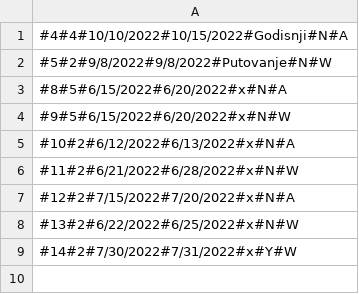
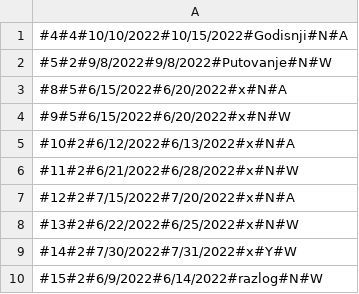
Before and after one commit to tibbers-7/sims_proj, a CSV file: Zdravo/Zdravo/bin/Debug/net6.0-windows/data/vacations.csv, drawn as a sheet; the diff names each change by its address in the sheet, - before the commit and + after, or states it on an @@ line.

Commit message:
added viewmodel,changes to repo and service for vacation records

```diff
--- a/Zdravo/Zdravo/bin/Debug/net6.0-windows/data/vacations.csv
+++ b/Zdravo/Zdravo/bin/Debug/net6.0-windows/data/vacations.csv
+row 10: #15#2#6/9/2022#6/14/2022#razlog#N#W
```
Also changed, not shown: 28 other files.
